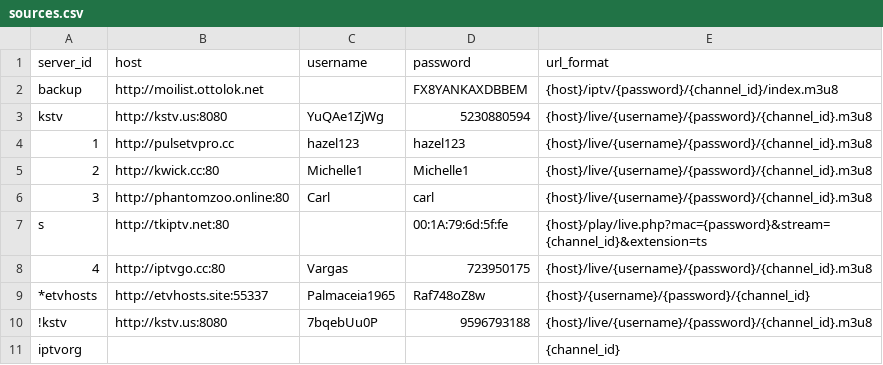
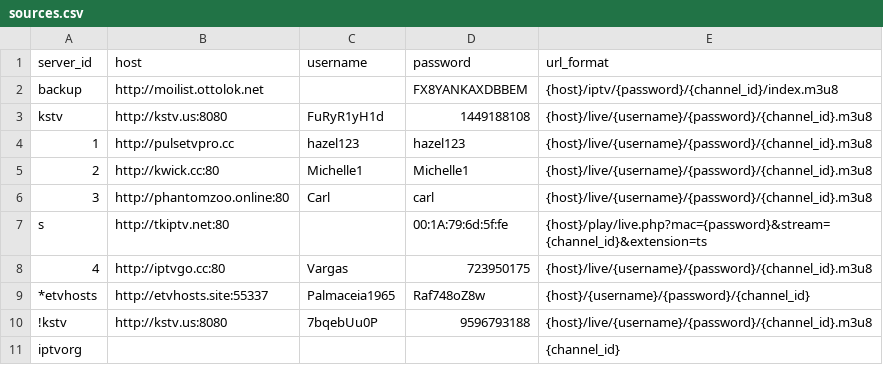
Before and after one commit to lamtung16/HashFunction, a CSV file: sources.csv, drawn as a sheet.

```diff
--- a/sources.csv
+++ b/sources.csv
@@ -2,3 +2,3 @@ server_id,host,username,password,url_format
 backup,http://moilist.ottolok.net,,FX8YANKAXDBBEM,{host}/iptv/{password}/{channel_id}/index.m3u8
-kstv,http://kstv.us:8080,YuQAe1ZjWg,5230880594,{host}/live/{username}/{password}/{channel_id}.m3u8
+kstv,http://kstv.us:8080,FuRyR1yH1d,1449188108,{host}/live/{username}/{password}/{channel_id}.m3u8
 1,http://pulsetvpro.cc,hazel123,hazel123,{host}/live/{username}/{password}/{channel_id}.m3u8
```
Also changed, not shown: 2 other files.
